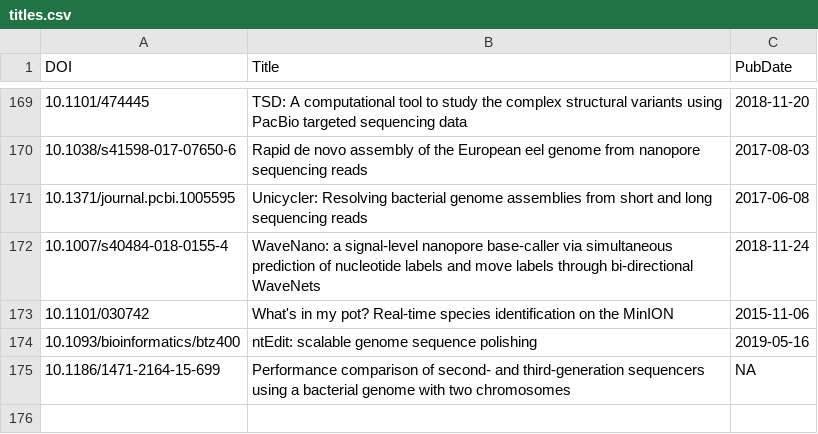
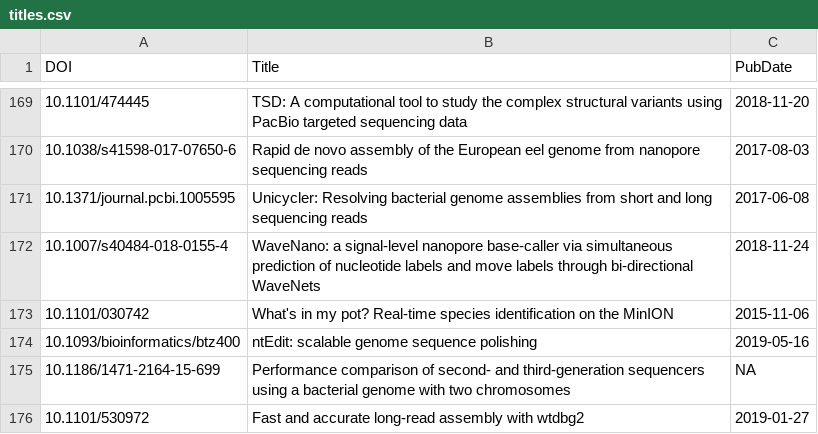
Before and after one commit to mritchielab/long_read_tools, a CSV file: docs/data/titles.csv, drawn as a sheet; only a part is shown, gaps mark what is left out; the diff names each change by its address in the sheet, - before the commit and + after, or states it on an @@ line.

Commit message:
change how published dates are retrieved from reference DOIs

```diff
--- a/docs/data/titles.csv
+++ b/docs/data/titles.csv
+row 176: 10.1101/530972 | Fast and accurate long-read assembly with wtdbg2 | 2019-01-27
```
Also changed, not shown: lrs_tools_master.csv, 42 other files.
